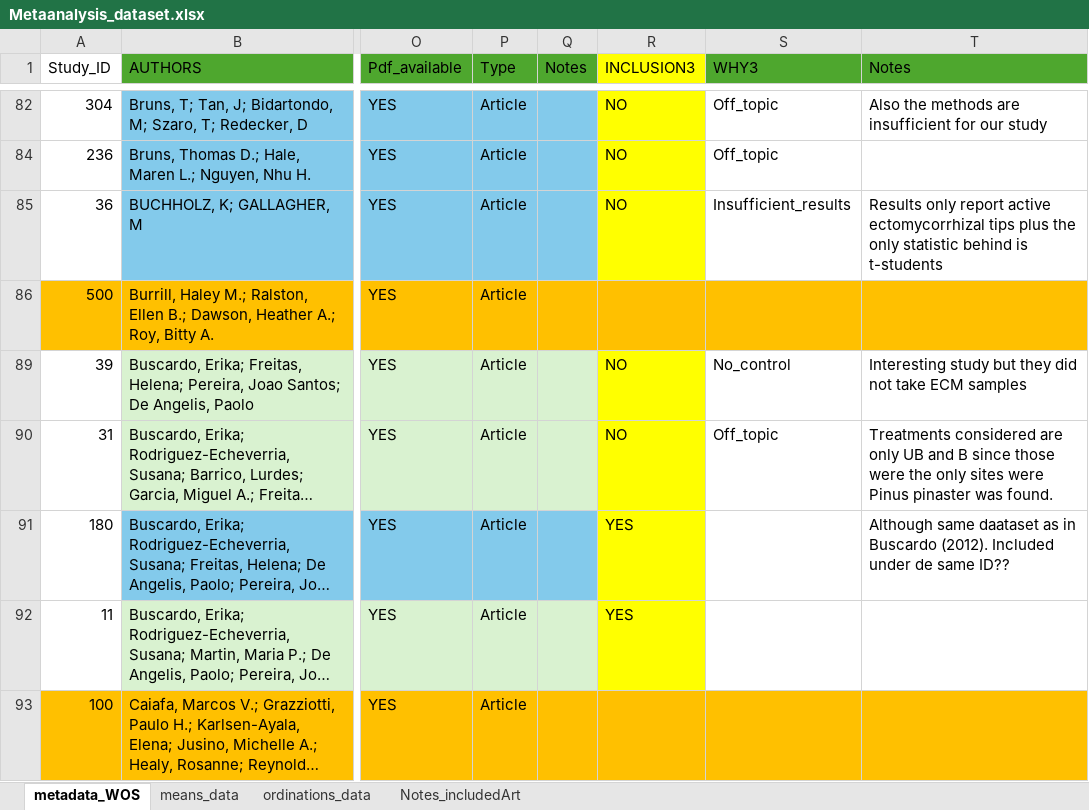
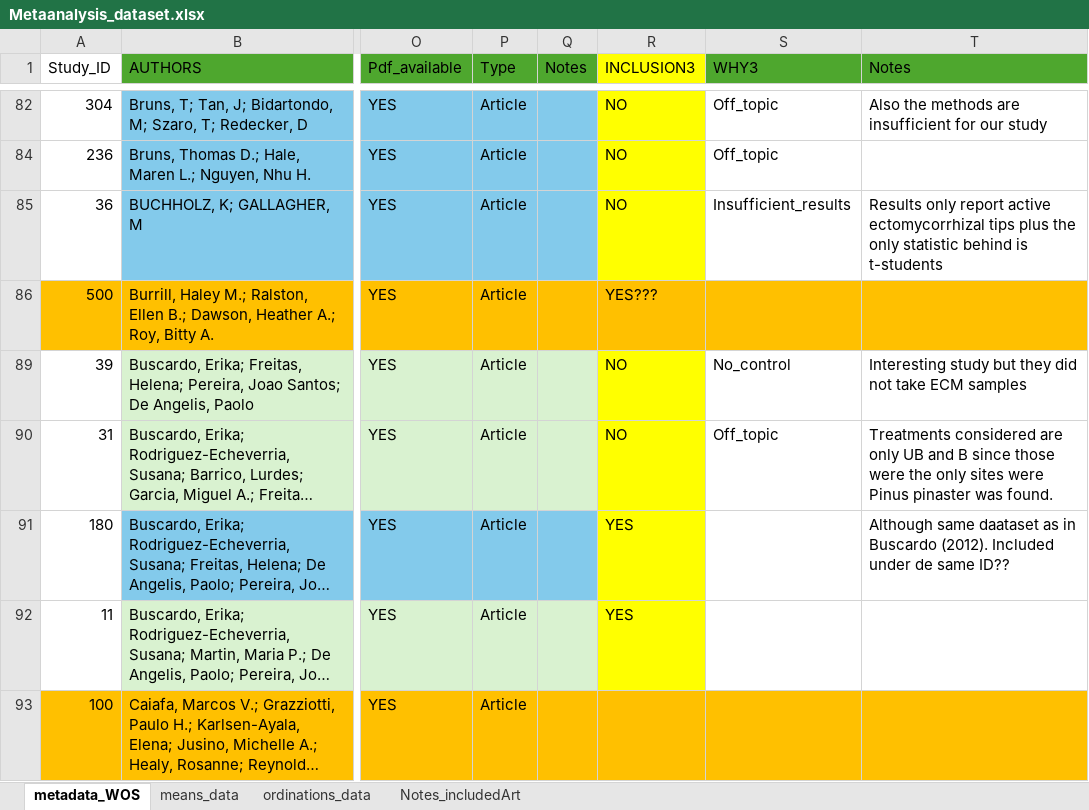
Before and after one commit to amara-ss/PhDcode, an Excel workbook: Meta_analysis/Metaanalysis_dataset.xlsx, sheet metadata_WOS, drawn as a sheet; only a part is shown, gaps mark what is left out; long unchanged cells end in …; values as stored, in another font and other column widths than the file's, no borders; the diff covers the shown part only; the diff names each change by its address in the sheet, - before the commit and + after, or states it on an @@ line.

```diff
--- a/Meta_analysis/Metaanalysis_dataset.xlsx (sheet metadata_WOS)
+++ b/Meta_analysis/Metaanalysis_dataset.xlsx (sheet metadata_WOS)
-R86 (INCLUSION3): (empty)
+R86 (INCLUSION3): YES???
```
Also changed, not shown: 17 edited cells and cell formats elsewhere in this sheet, sheet means_data, sheet ordinations_data, sheet Notes_includedArt, formulas that keep their value, 3 other files.
